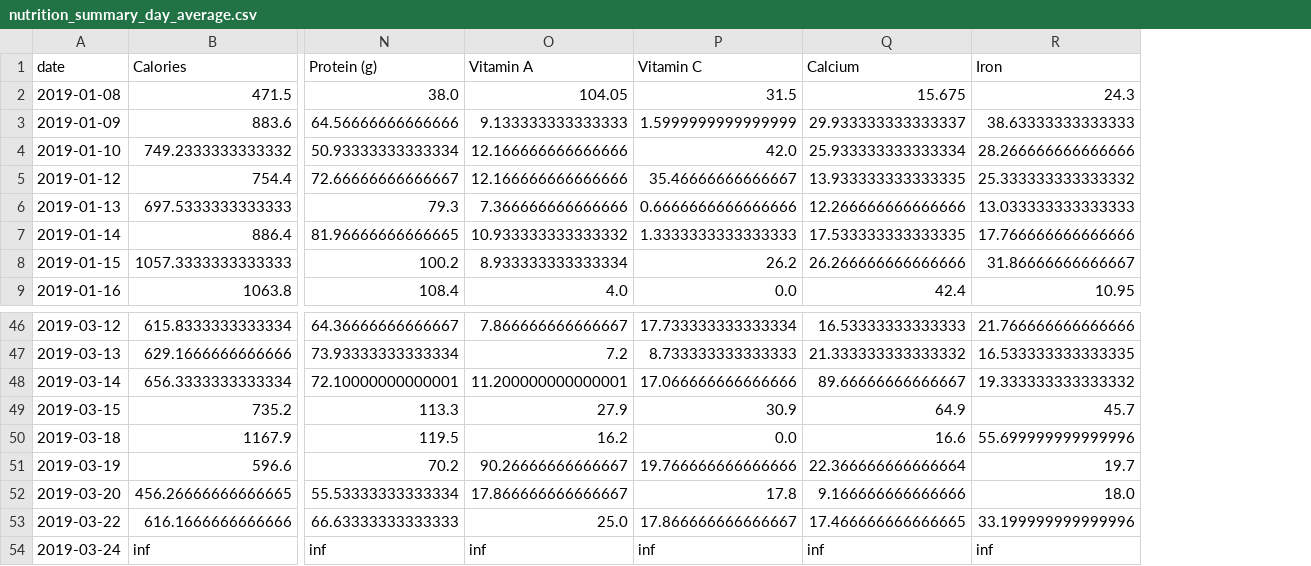
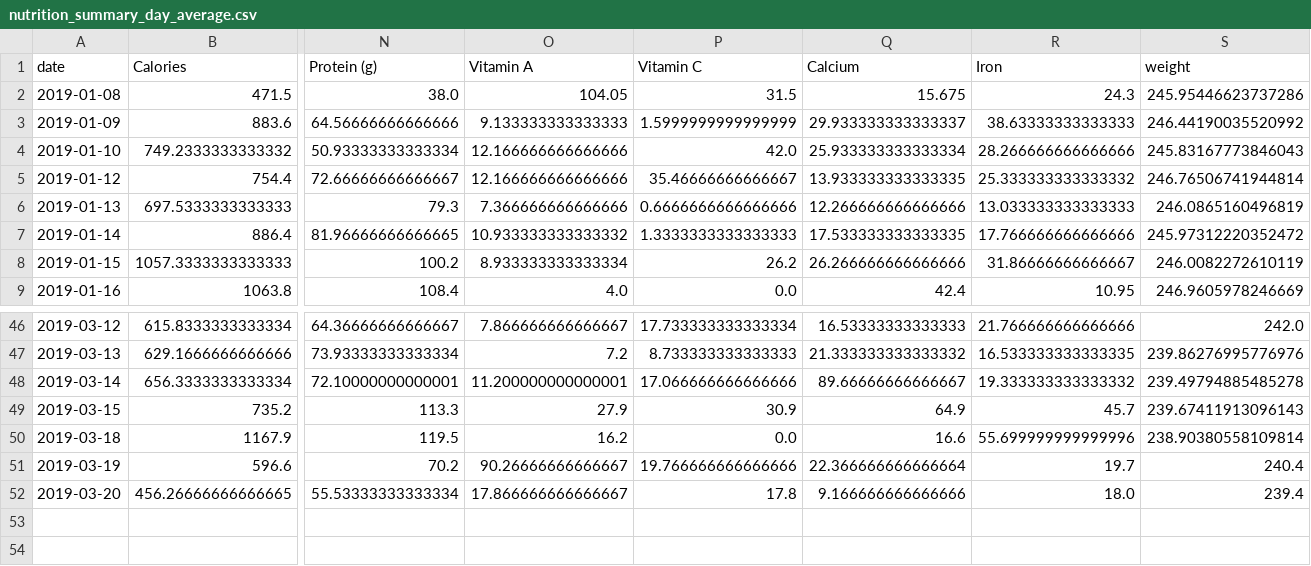
Before and after one commit to mkfryer/weight_loss_prediction, a CSV file: data/nutrition_summary_day_average.csv, drawn as a sheet; only a part is shown, gaps mark what is left out; removed rows and columns are numbered as before the commit, all else as after; rows hold the shown columns only; the diff names each change by its address in the sheet, - before the commit and + after, or states it on an @@ line.

Commit message:
preprocessed data

```diff
--- a/data/nutrition_summary_day_average.csv
+++ b/data/nutrition_summary_day_average.csv
+column S (weight), rows 2-9: 245.95446623737286 | 246.44190035520992 | 245.83167773846043 | 246.76506741944814 | 246.0865160496819 | 245.97312220352472 | 246.0082272610119 | 246.9605978246669; rows 46-52: 242.0 | 239.86276995776976 | 239.49794885485278 | 239.67411913096143 | 238.90380558109814 | 240.4 | 239.4
-row 53: 2019-03-22 | 616.1666666666666 | 66.63333333333333 | 25.0 | 17.866666666666667 | 17.466666666666665 | 33.199999999999996
-row 54: 2019-03-24 | inf | inf | inf | inf | inf | inf
```
Also changed, not shown: 1 other file.
